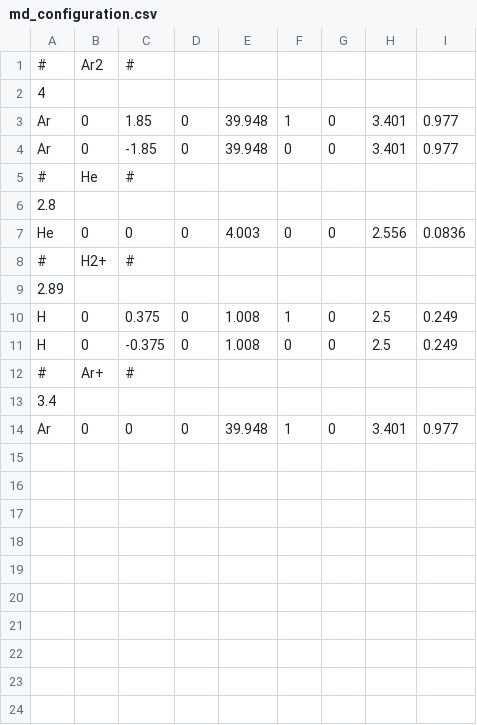
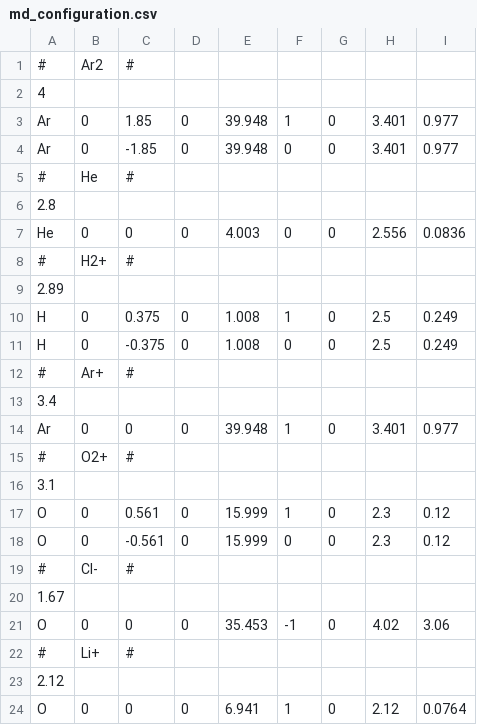
Before and after one commit to IPAMS/IDSimF, a CSV file: applications/ionMobility/BT-RS-IMSSim/example/md_configuration.csv, drawn as a sheet.

```diff
--- a/applications/ionMobility/BT-RS-IMSSim/example/md_configuration.csv
+++ b/applications/ionMobility/BT-RS-IMSSim/example/md_configuration.csv
@@ -14 +14,11 @@ H,0,-0.375,0,1.008,0,0,2.5,0.249
 Ar,0,0,0,39.948,1,0,3.401,0.977
+#,O2+,#,,,,,,
+3.1,,,,,,,,
+O,0,0.561,0,15.999,1,0,2.3,0.12
+O,0,-0.561,0,15.999,0,0,2.3,0.12
+#,Cl-,#,,,,,,
+1.67,,,,,,,,
+O,0,0,0,35.453,-1,0,4.02,3.06
+#,Li+,#,,,,,,
+2.12,,,,,,,,
+O,0,0,0,6.941,1,0,2.12,0.0764
```
Also changed, not shown: 4 other files.
